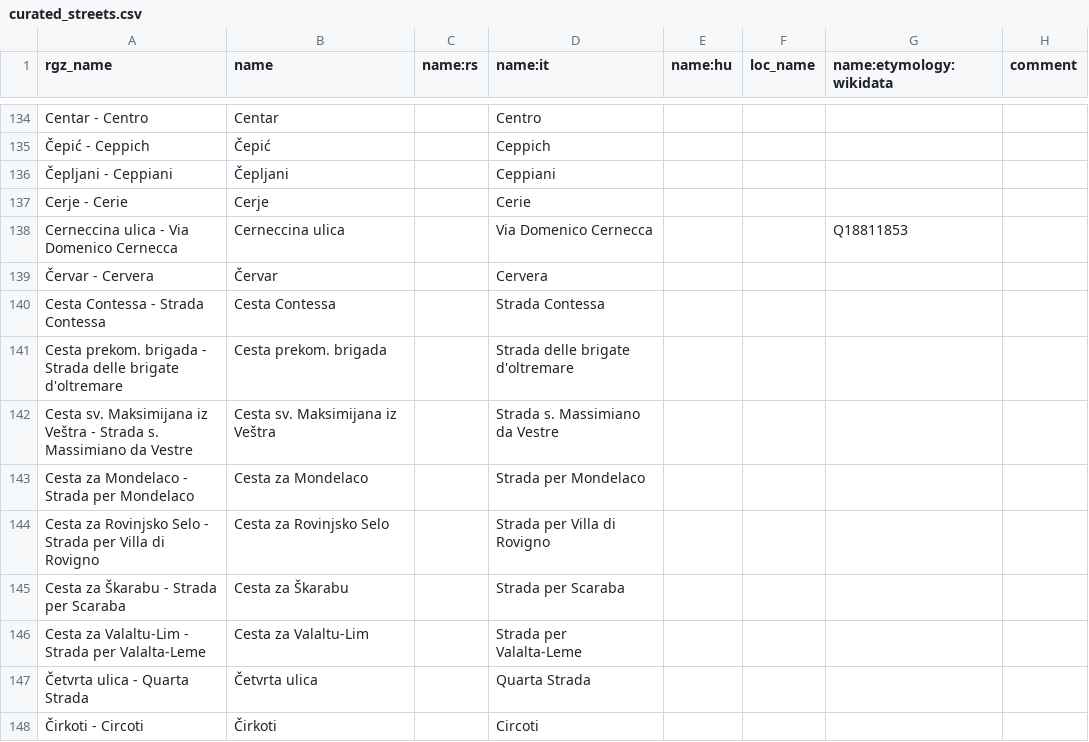
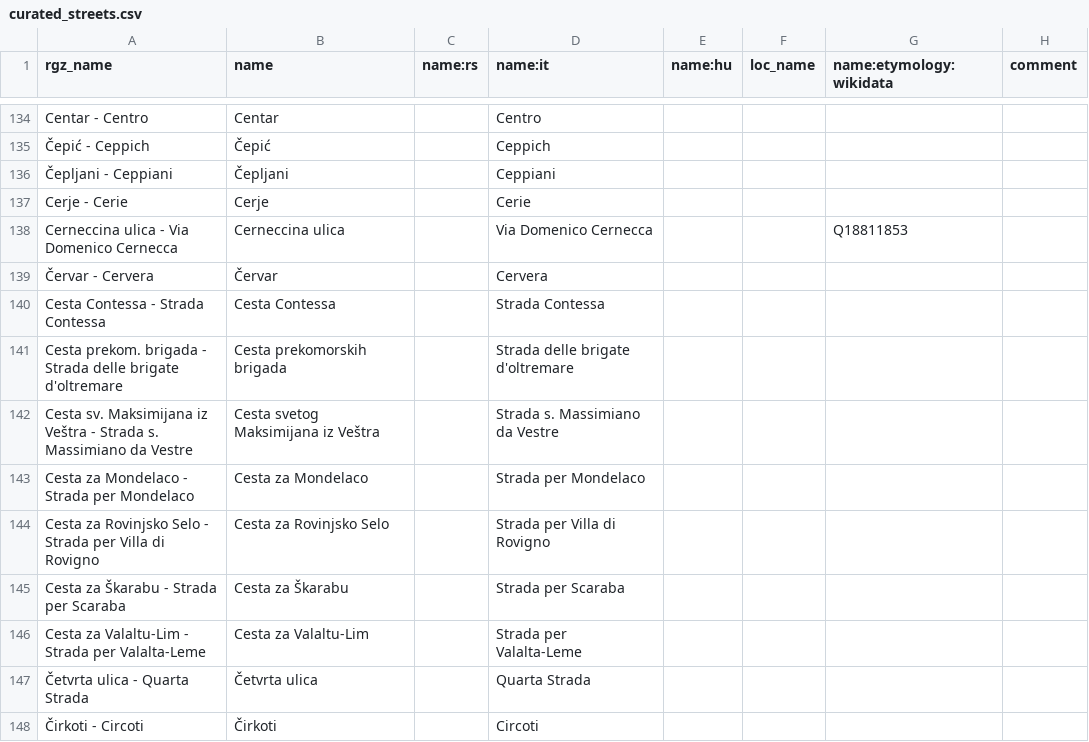
Before and after one commit to osm-hr/adresniregistar-ispravci, a CSV file: curated_streets.csv, drawn as a sheet; only a part is shown, gaps mark what is left out; the diff covers the shown part only.

```diff
--- a/curated_streets.csv
+++ b/curated_streets.csv
@@ -140,4 +140,4 @@ Cerneccina ulica - Via Domenico Cernecca,Cerneccina ulica,,Via Domenico Cernecca
 Cesta Contessa - Strada Contessa,Cesta Contessa,,Strada Contessa,,,,
-Cesta prekom. brigada - Strada delle brigate d'oltremare,Cesta prekom. brigada,,Strada delle brigate d'oltremare,,,,
-Cesta sv. Maksimijana iz Veštra - Strada s. Massimiano da Vestre,Cesta sv. Maksimijana iz Veštra,,Strada s. Massimiano da Vestre,,,,
+Cesta prekom. brigada - Strada delle brigate d'oltremare,Cesta prekomorskih brigada,,Strada delle brigate d'oltremare,,,,
+Cesta sv. Maksimijana iz Veštra - Strada s. Massimiano da Vestre,Cesta svetog Maksimijana iz Veštra,,Strada s. Massimiano da Vestre,,,,
 Cesta za Mondelaco - Strada per Mondelaco,Cesta za Mondelaco,,Strada per Mondelaco,,,,
```
Also changed, not shown: 31 added rows elsewhere in this file.
